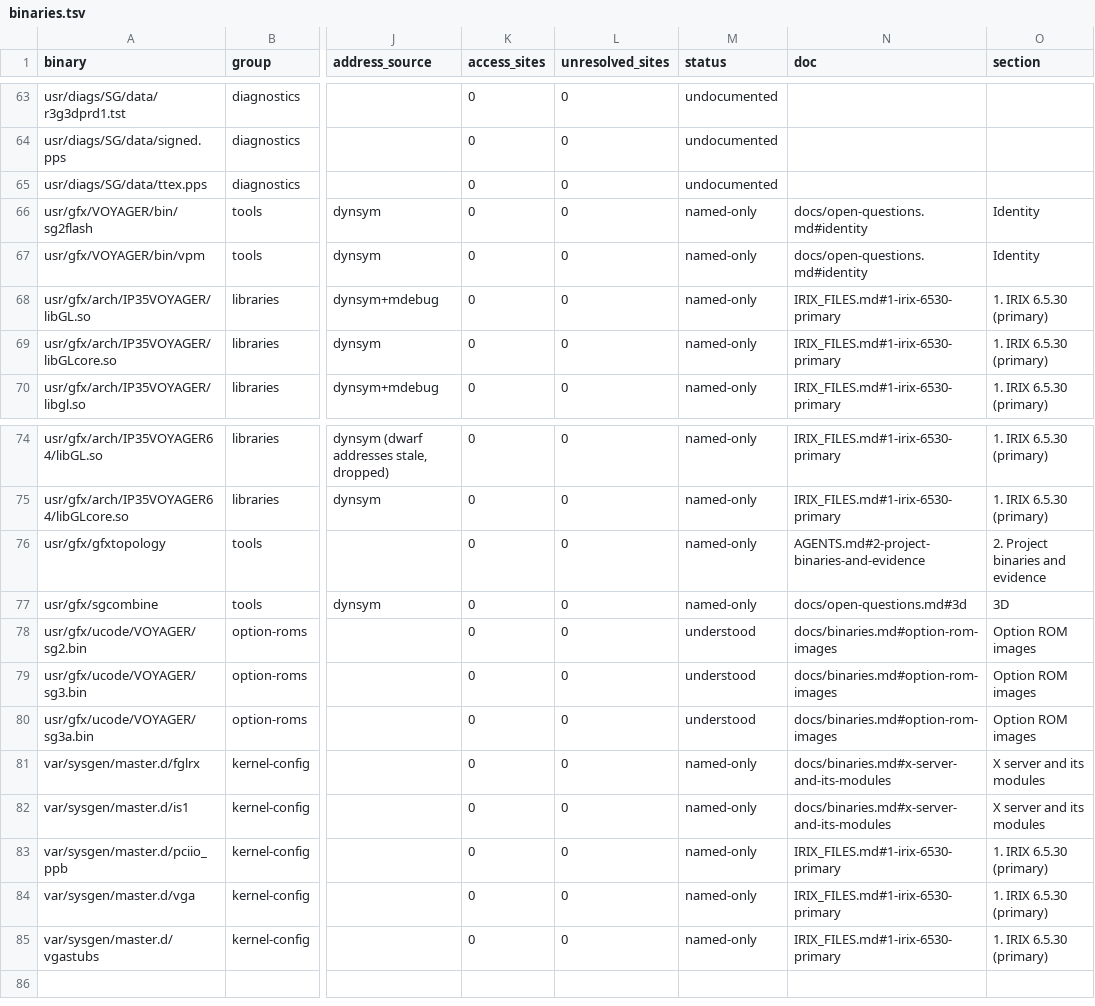
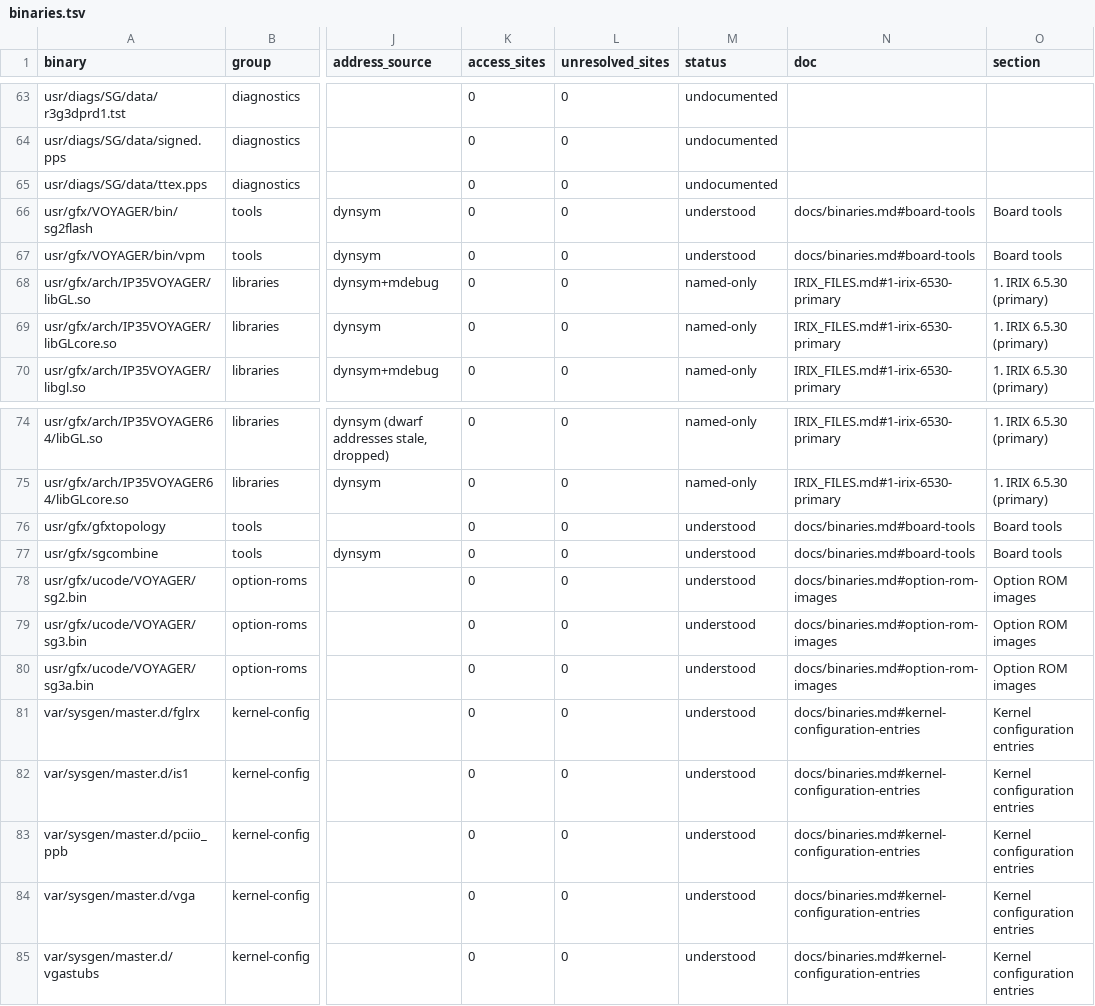
Before and after one commit to jamesbraid/voyager, a TSV file: docs/inventory/binaries.tsv, drawn as a sheet; only a part is shown, gaps mark what is left out; the diff names each change by its address in the sheet, - before the commit and + after, or states it on an @@ line.

Commit message:
docs/binaries: describe the kernel config entries and board tools
The master.d files are read whole: each is a short lboot entry whose flags,
prefixes and dependencies are stated with their offsets. The tool entries
give the routines, imports and strings each binary carries.

```diff
--- a/docs/inventory/binaries.tsv
+++ b/docs/inventory/binaries.tsv
-M66:M67 (status): named-only
+M66:M67 (status): understood
-N66:N67 (doc): docs/open-questions.md#identity
+N66:N67 (doc): docs/binaries.md#board-tools
-O66:O67 (section): Identity
+O66:O67 (section): Board tools
-M76:M77 (status): named-only
+M76:M77 (status): understood
-N76 (doc): AGENTS.md#2-project-binaries-and-evidence
+N76 (doc): docs/binaries.md#board-tools
-O76 (section): 2. Project binaries and evidence
+O76 (section): Board tools
-N77 (doc): docs/open-questions.md#3d
+N77 (doc): docs/binaries.md#board-tools
-O77 (section): 3D
+O77 (section): Board tools
-M81:M85 (status): named-only
+M81:M85 (status): understood
-N81:N82 (doc): docs/binaries.md#x-server-and-its-modules
+N81:N82 (doc): docs/binaries.md#kernel-configuration-entries
-O81:O82 (section): X server and its modules
+O81:O82 (section): Kernel configuration entries
-N83:N85 (doc): IRIX_FILES.md#1-irix-6530-primary
+N83:N85 (doc): docs/binaries.md#kernel-configuration-entries
-O83:O85 (section): 1. IRIX 6.5.30 (primary)
+O83:O85 (section): Kernel configuration entries
```
Also changed, not shown: docs/inventory/summary.tsv, 3 other files.
